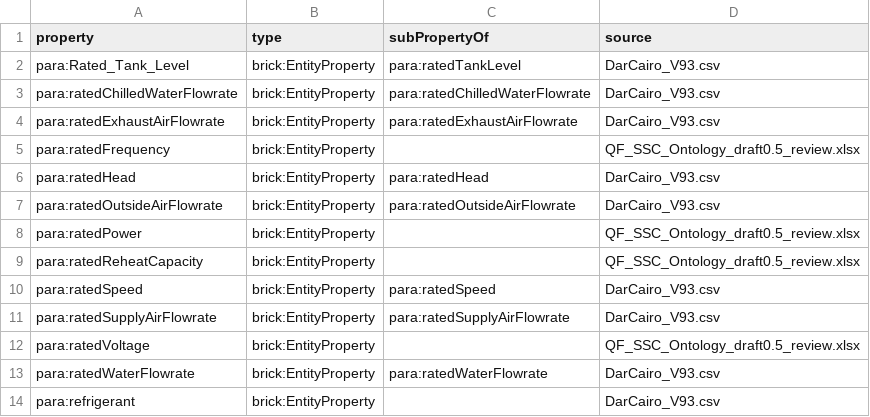
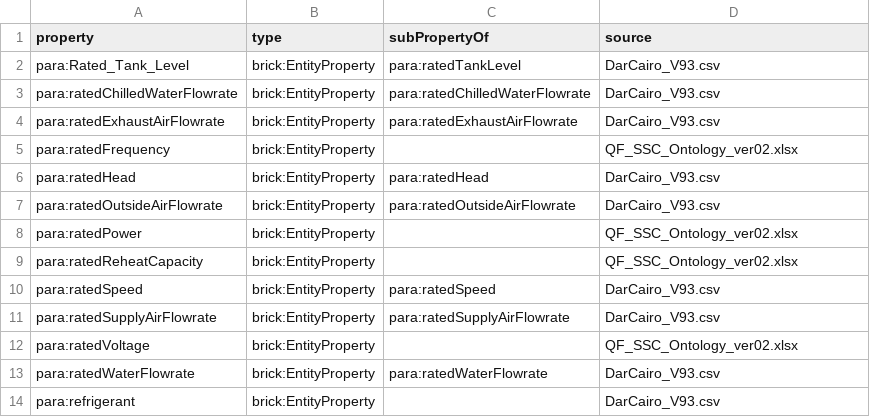
Before and after one commit to ahmad-smasri/claudeskills, a CSV file: skills/building-ontology/references/data/para-properties.csv, drawn as a sheet.

```diff
--- a/skills/building-ontology/references/data/para-properties.csv
+++ b/skills/building-ontology/references/data/para-properties.csv
@@ -4,10 +4,10 @@ para:ratedChilledWaterFlowrate,brick:EntityProperty,para:ratedChilledWaterFlowra
 para:ratedExhaustAirFlowrate,brick:EntityProperty,para:ratedExhaustAirFlowrate,DarCairo_V93.csv
-para:ratedFrequency,brick:EntityProperty,,QF_SSC_Ontology_draft0.5_review.xlsx
+para:ratedFrequency,brick:EntityProperty,,QF_SSC_Ontology_ver02.xlsx
 para:ratedHead,brick:EntityProperty,para:ratedHead,DarCairo_V93.csv
 para:ratedOutsideAirFlowrate,brick:EntityProperty,para:ratedOutsideAirFlowrate,DarCairo_V93.csv
-para:ratedPower,brick:EntityProperty,,QF_SSC_Ontology_draft0.5_review.xlsx
-para:ratedReheatCapacity,brick:EntityProperty,,QF_SSC_Ontology_draft0.5_review.xlsx
+para:ratedPower,brick:EntityProperty,,QF_SSC_Ontology_ver02.xlsx
+para:ratedReheatCapacity,brick:EntityProperty,,QF_SSC_Ontology_ver02.xlsx
 para:ratedSpeed,brick:EntityProperty,para:ratedSpeed,DarCairo_V93.csv
 para:ratedSupplyAirFlowrate,brick:EntityProperty,para:ratedSupplyAirFlowrate,DarCairo_V93.csv
-para:ratedVoltage,brick:EntityProperty,,QF_SSC_Ontology_draft0.5_review.xlsx
+para:ratedVoltage,brick:EntityProperty,,QF_SSC_Ontology_ver02.xlsx
 para:ratedWaterFlowrate,brick:EntityProperty,para:ratedWaterFlowrate,DarCairo_V93.csv
```
Also changed, not shown: skills/building-ontology/references/data/para-classes.csv, skills/building-ontology/references/data/units.csv, 11 other files.
